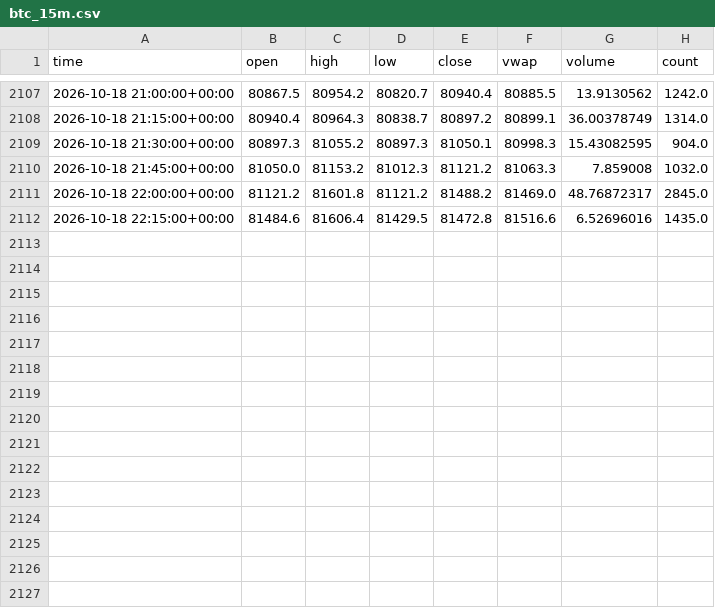
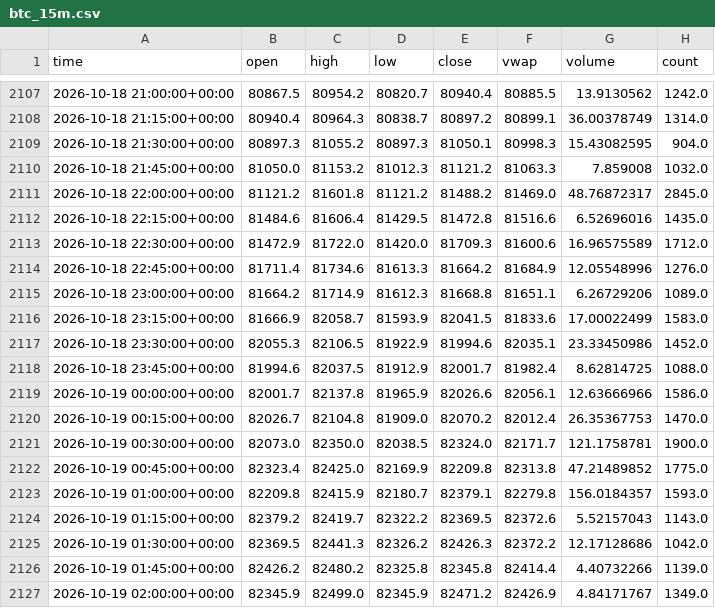
Before and after one commit to irmaliadk/skripsi-data-kraken, a CSV file: data/btc_15m.csv, drawn as a sheet; only a part is shown, gaps mark what is left out.

```diff
--- a/data/btc_15m.csv
+++ b/data/btc_15m.csv
@@ -2112 +2112,16 @@ time,open,high,low,close,vwap,volume,count
 2026-10-18 22:15:00+00:00,81484.6,81606.4,81429.5,81472.8,81516.6,6.52696016,1435.0
+2026-10-18 22:30:00+00:00,81472.9,81722.0,81420.0,81709.3,81600.6,16.96575589,1712.0
+2026-10-18 22:45:00+00:00,81711.4,81734.6,81613.3,81664.2,81684.9,12.05548996,1276.0
+2026-10-18 23:00:00+00:00,81664.2,81714.9,81612.3,81668.8,81651.1,6.26729206,1089.0
+2026-10-18 23:15:00+00:00,81666.9,82058.7,81593.9,82041.5,81833.6,17.00022499,1583.0
+2026-10-18 23:30:00+00:00,82055.3,82106.5,81922.9,81994.6,82035.1,23.33450986,1452.0
+2026-10-18 23:45:00+00:00,81994.6,82037.5,81912.9,82001.7,81982.4,8.62814725,1088.0
+2026-10-19 00:00:00+00:00,82001.7,82137.8,81965.9,82026.6,82056.1,12.63666966,1586.0
+2026-10-19 00:15:00+00:00,82026.7,82104.8,81909.0,82070.2,82012.4,26.35367753,1470.0
+2026-10-19 00:30:00+00:00,82073.0,82350.0,82038.5,82324.0,82171.7,121.1758781,1900.0
+2026-10-19 00:45:00+00:00,82323.4,82425.0,82169.9,82209.8,82313.8,47.21489852,1775.0
+2026-10-19 01:00:00+00:00,82209.8,82415.9,82180.7,82379.1,82279.8,156.0184357,1593.0
+2026-10-19 01:15:00+00:00,82379.2,82419.7,82322.2,82369.5,82372.6,5.52157043,1143.0
+2026-10-19 01:30:00+00:00,82369.5,82441.3,82326.2,82426.3,82372.2,12.17128686,1042.0
+2026-10-19 01:45:00+00:00,82426.2,82480.2,82325.8,82345.8,82414.4,4.40732266,1139.0
+2026-10-19 02:00:00+00:00,82345.9,82499.0,82345.9,82471.2,82426.9,4.84171767,1349.0
```
